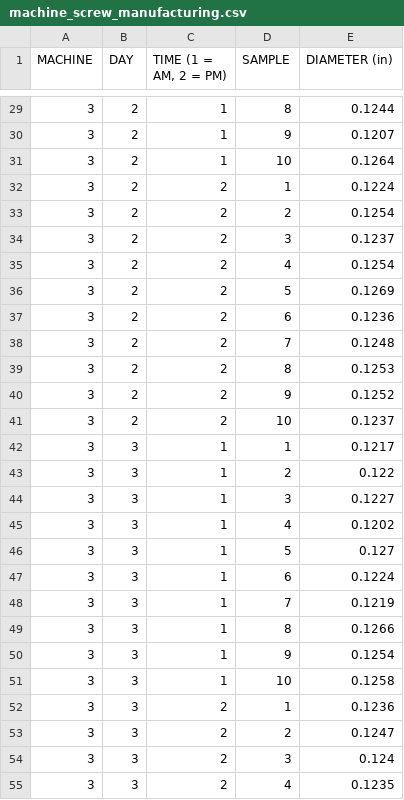
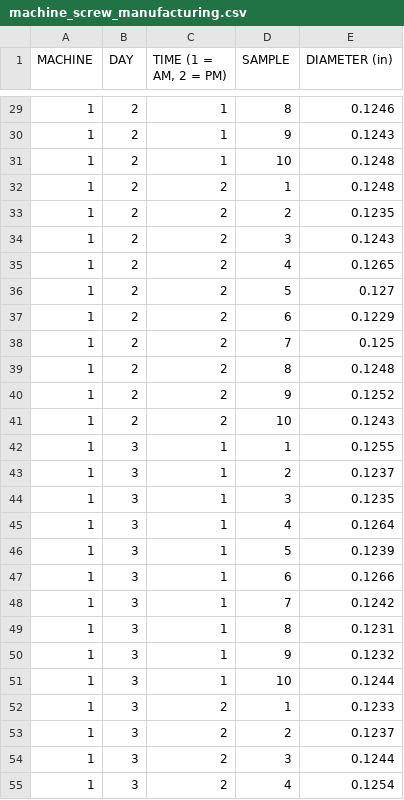
Before and after one commit to jimlehner/The-Math-Matters, a CSV file: predictable-or-unpredictable-that-is-the-question/data/machine_screw_manufacturing.csv, drawn as a sheet; only a part is shown, gaps mark what is left out; the diff covers the shown part only.

```diff
--- a/predictable-or-unpredictable-that-is-the-question/data/machine_screw_manufacturing.csv
+++ b/predictable-or-unpredictable-that-is-the-question/data/machine_screw_manufacturing.csv
@@ -29,27 +29,27 @@ MACHINE,DAY,"TIME (1 = AM, 2 = PM)",SAMPLE,DIAMETER (in)
-3,2,1,8,0.1244
-3,2,1,9,0.1207
-3,2,1,10,0.1264
-3,2,2,1,0.1224
-3,2,2,2,0.1254
-3,2,2,3,0.1237
-3,2,2,4,0.1254
-3,2,2,5,0.1269
-3,2,2,6,0.1236
-3,2,2,7,0.1248
-3,2,2,8,0.1253
-3,2,2,9,0.1252
-3,2,2,10,0.1237
-3,3,1,1,0.1217
-3,3,1,2,0.122
-3,3,1,3,0.1227
-3,3,1,4,0.1202
-3,3,1,5,0.127
-3,3,1,6,0.1224
-3,3,1,7,0.1219
-3,3,1,8,0.1266
-3,3,1,9,0.1254
-3,3,1,10,0.1258
-3,3,2,1,0.1236
-3,3,2,2,0.1247
-3,3,2,3,0.124
-3,3,2,4,0.1235
+1,2,1,8,0.1246
+1,2,1,9,0.1243
+1,2,1,10,0.1248
+1,2,2,1,0.1248
+1,2,2,2,0.1235
+1,2,2,3,0.1243
+1,2,2,4,0.1265
+1,2,2,5,0.127
+1,2,2,6,0.1229
+1,2,2,7,0.125
+1,2,2,8,0.1248
+1,2,2,9,0.1252
+1,2,2,10,0.1243
+1,3,1,1,0.1255
+1,3,1,2,0.1237
+1,3,1,3,0.1235
+1,3,1,4,0.1264
+1,3,1,5,0.1239
+1,3,1,6,0.1266
+1,3,1,7,0.1242
+1,3,1,8,0.1231
+1,3,1,9,0.1232
+1,3,1,10,0.1244
+1,3,2,1,0.1233
+1,3,2,2,0.1237
+1,3,2,3,0.1244
+1,3,2,4,0.1254
```
Also changed, not shown: 65 edited cells elsewhere in this file.
